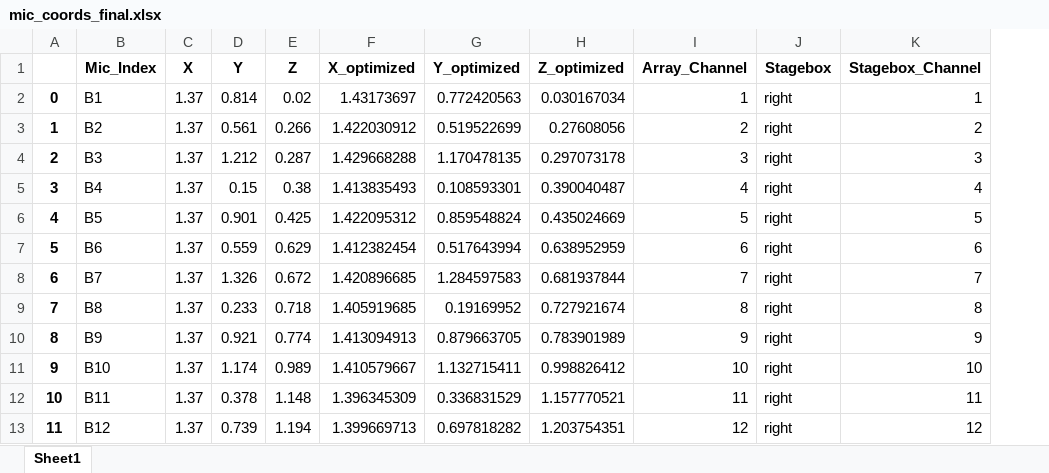
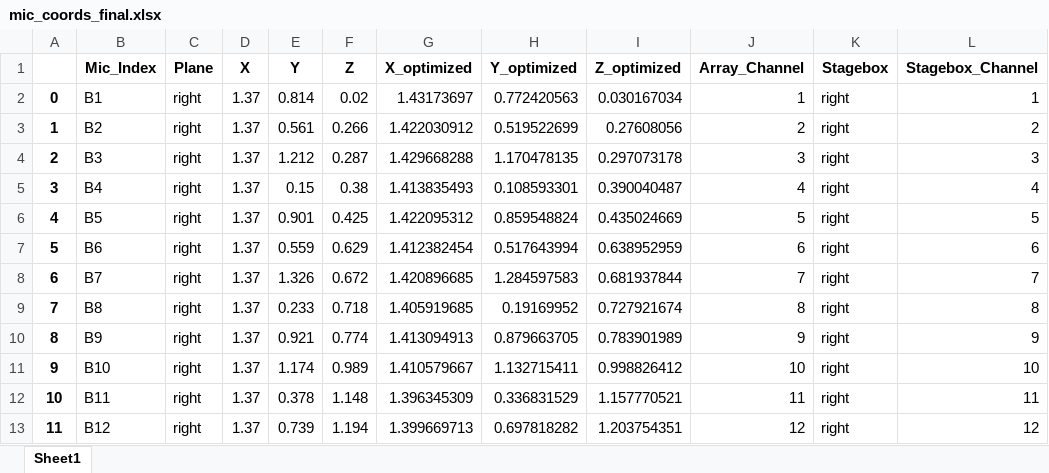
Before and after one commit to Floloffel/Bassoon2425, an Excel workbook: mic_positions/data/mic_coords_final.xlsx, sheet Sheet1, drawn as a sheet; only a part is shown; values as stored, in another font and other column widths than the file's, no borders; the diff names each change by its address in the sheet, - before the commit and + after, or states it on an @@ line.

Commit message:
saved plane name to mic_coords_final

```diff
--- a/mic_positions/data/mic_coords_final.xlsx (sheet Sheet1)
+++ b/mic_positions/data/mic_coords_final.xlsx (sheet Sheet1)
+column C (Plane), rows 2-13: all right
```
Also changed, not shown: 1 other file.
